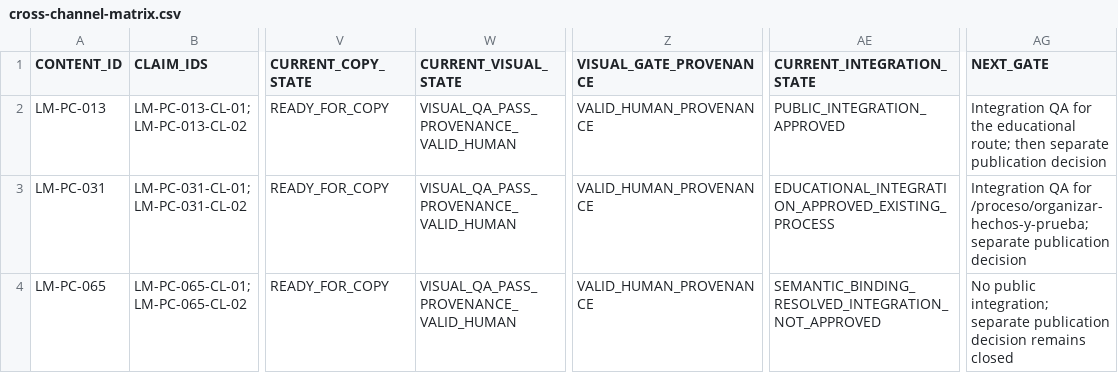
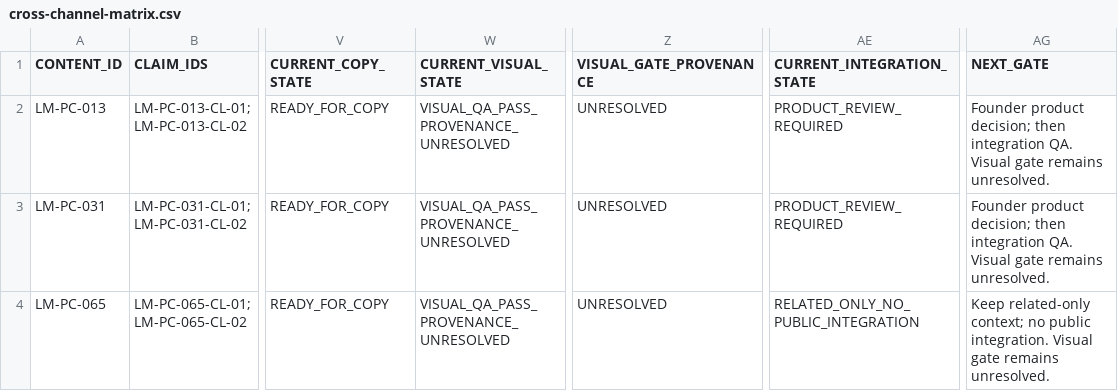
Before and after one commit to legallmente-alt/legalmente-web, a CSV file: docs/social/wave-01a/cross-channel-matrix.csv, drawn as a sheet; only a part is shown, gaps mark what is left out; the diff names each change by its address in the sheet, - before the commit and + after, or states it on an @@ line.

Commit message:
fix(governance): fail closed Wave 01A evidence state (cross-channel-matrix.csv)

```diff
--- a/docs/social/wave-01a/cross-channel-matrix.csv
+++ b/docs/social/wave-01a/cross-channel-matrix.csv
-W2:W4 (CURRENT_VISUAL_STATE): VISUAL_QA_PASS_PROVENANCE_VALID_HUMAN
+W2:W4 (CURRENT_VISUAL_STATE): VISUAL_QA_PASS_PROVENANCE_UNRESOLVED
-Z2:Z4 (VISUAL_GATE_PROVENANCE): VALID_HUMAN_PROVENANCE
+Z2:Z4 (VISUAL_GATE_PROVENANCE): UNRESOLVED
-AE2 (CURRENT_INTEGRATION_STATE): PUBLIC_INTEGRATION_APPROVED
+AE2 (CURRENT_INTEGRATION_STATE): PRODUCT_REVIEW_REQUIRED
-AG2 (NEXT_GATE): Integration QA for the educational route; then separate publication decision
+AG2 (NEXT_GATE): Founder product decision; then integration QA. Visual gate remains unresolved.
-AE3 (CURRENT_INTEGRATION_STATE): EDUCATIONAL_INTEGRATION_APPROVED_EXISTING_PROCESS
+AE3 (CURRENT_INTEGRATION_STATE): PRODUCT_REVIEW_REQUIRED
-AG3 (NEXT_GATE): Integration QA for /proceso/organizar-hechos-y-prueba; separate publication decision
+AG3 (NEXT_GATE): Founder product decision; then integration QA. Visual gate remains unresolved.
-AE4 (CURRENT_INTEGRATION_STATE): SEMANTIC_BINDING_RESOLVED_INTEGRATION_NOT_APPROVED
+AE4 (CURRENT_INTEGRATION_STATE): RELATED_ONLY_NO_PUBLIC_INTEGRATION
-AG4 (NEXT_GATE): No public integration; separate publication decision remains closed
+AG4 (NEXT_GATE): Keep related-only context; no public integration. Visual gate remains unresolved.
```
